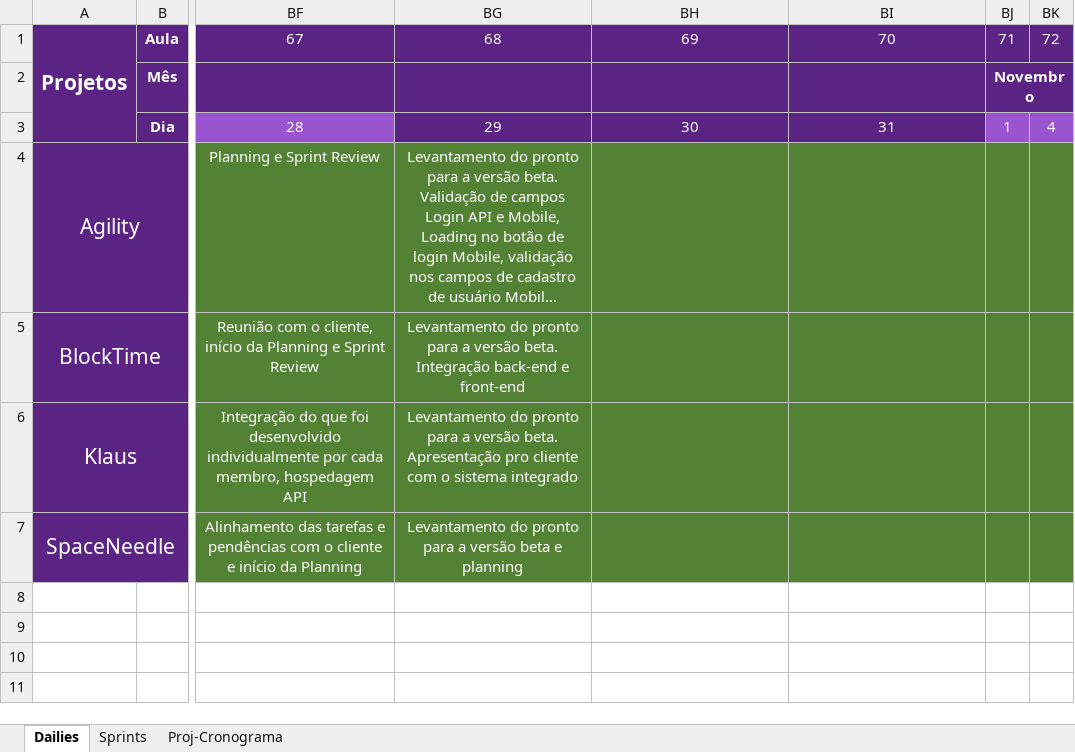
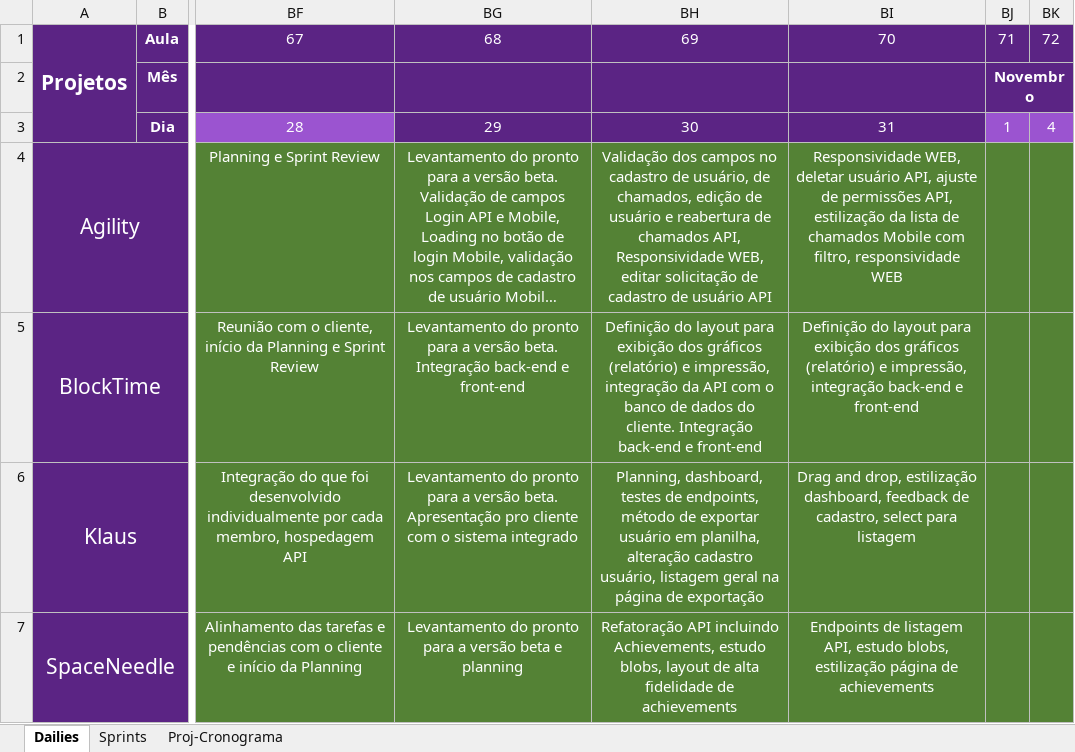
Before and after one commit to Saulomsantos/2s2019-t3-mentoria, an Excel workbook: Cronograma/Projeto_Cronograma_acompanhamento_manha.xlsx, sheet Dailies, drawn as a sheet; only a part is shown, gaps mark what is left out; long unchanged cells end in …; values as stored, in another font and other column widths than the file's, no borders; the diff names each change by its address in the sheet, - before the commit and + after, or states it on an @@ line.

Commit message:
Adiciona dailies realizadas em 31-10 e 01-11

```diff
--- a/Cronograma/Projeto_Cronograma_acompanhamento_manha.xlsx (sheet Dailies)
+++ b/Cronograma/Projeto_Cronograma_acompanhamento_manha.xlsx (sheet Dailies)
-BH4: (empty)
+BH4: Validação dos campos no cadastro de usuário, de chamados, edição de usuário e reabertura de chamados API, Responsividade WEB, editar solicitação de cadastro de usuário API
-BI4: (empty)
+BI4: Responsividade WEB, deletar usuário API, ajuste de permissões API, estilização da lista de chamados Mobile com filtro, responsividade WEB
-BH5: (empty)
+BH5: Definição do layout para exibição dos gráficos (relatório) e impressão, integração da API com o banco de dados do cliente. Integração back-end e front-end
-BI5: (empty)
+BI5: Definição do layout para exibição dos gráficos (relatório) e impressão, integração back-end e front-end
-BH6: (empty)
+BH6: Planning, dashboard, testes de endpoints, método de exportar usuário em planilha, alteração cadastro usuário, listagem geral na página de exportação
-BI6: (empty)
+BI6: Drag and drop, estilização dashboard, feedback de cadastro, select para listagem
-BH7: (empty)
+BH7: Refatoração API incluindo Achievements, estudo blobs, layout de alta fidelidade de achievements
-BI7: (empty)
+BI7: Endpoints de listagem API, estudo blobs, estilização página de achievements
```
